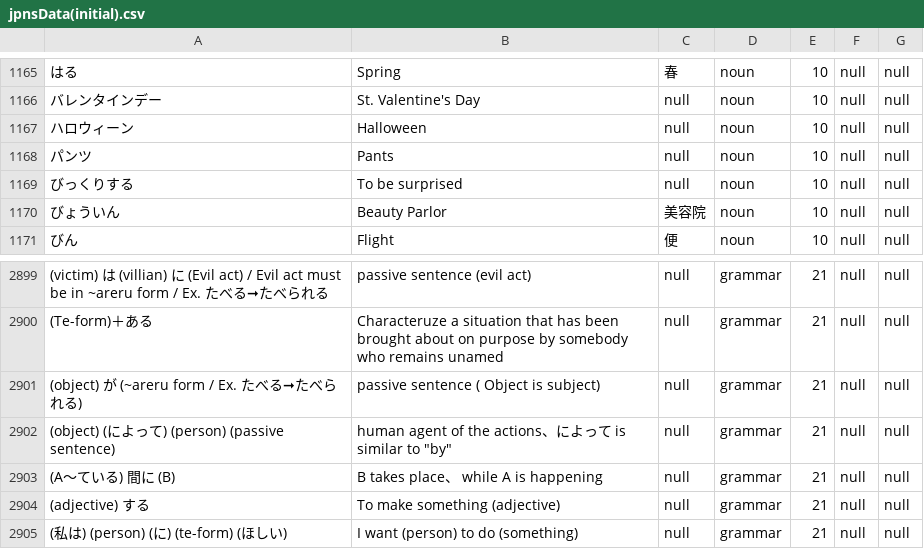
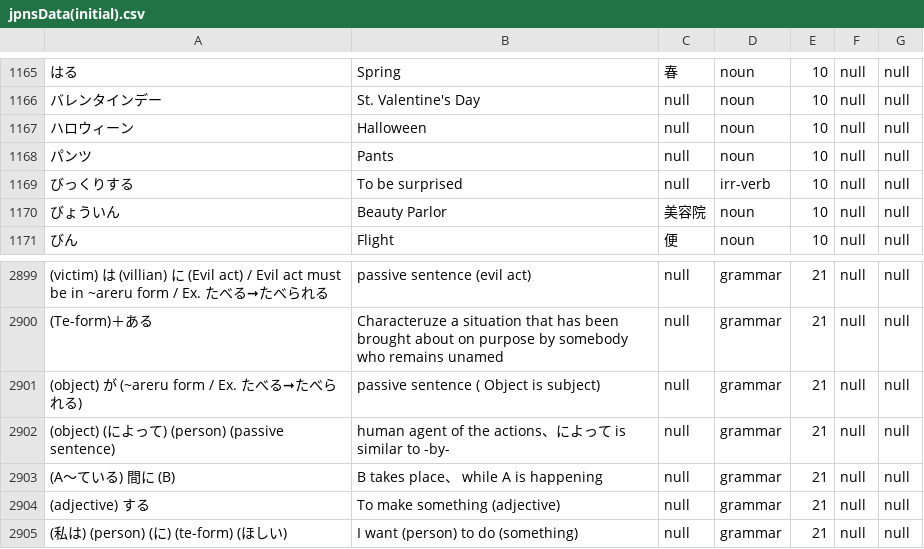
Before and after one commit to delacruzkb/JapaneseStudyTool, a CSV file: app/src/main/assets/jpnsData(initial).csv, drawn as a sheet; only a part is shown, gaps mark what is left out; the diff names each change by its address in the sheet, - before the commit and + after, or states it on an @@ line.

Commit message:
updated initial terms and fixed query bug

```diff
--- a/app/src/main/assets/jpnsData(initial).csv
+++ b/app/src/main/assets/jpnsData(initial).csv
-D1169: noun
+D1169: irr-verb
-B2902: …similar to "by"
+B2902: …similar to -by-
```
Also changed, not shown: 1 other file.
